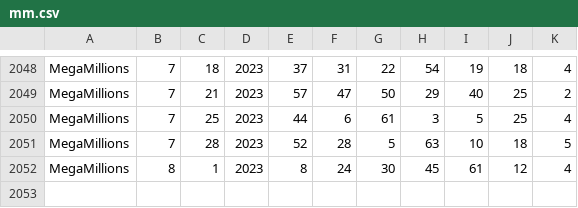
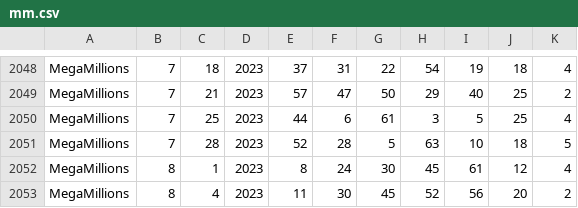
Before and after one commit to cpsource/PlayWithAI, a CSV file: transformers/data/mm.csv, drawn as a sheet; only a part is shown, gaps mark what is left out; the diff names each change by its address in the sheet, - before the commit and + after, or states it on an @@ line.

```diff
--- a/transformers/data/mm.csv
+++ b/transformers/data/mm.csv
+row 2053: MegaMillions | 8 | 4 | 2023 | 11 | 30 | 45 | 52 | 56 | 20 | 2
```
Also changed, not shown: 2 other files.
